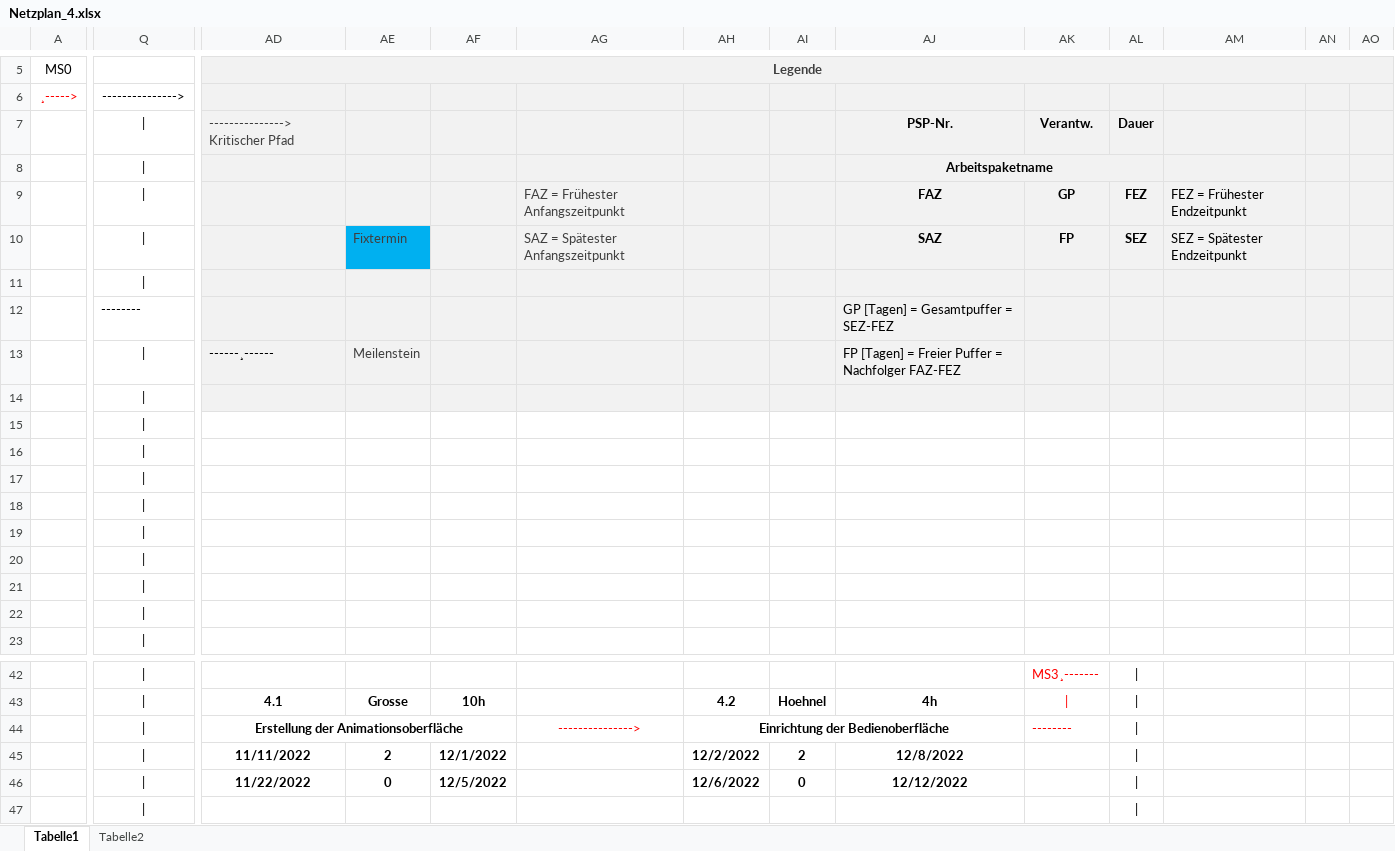
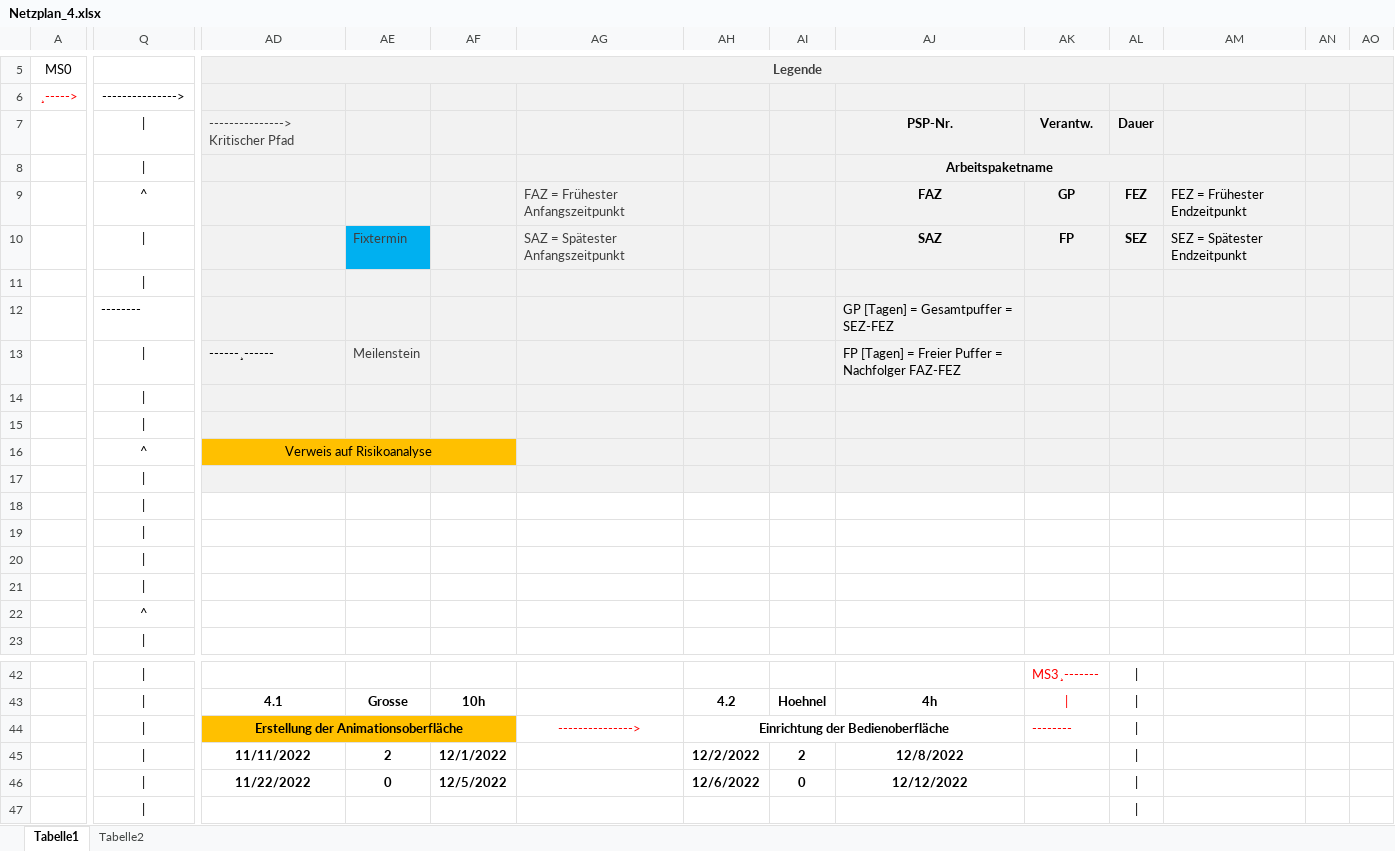
Before and after one commit to mattisritter/labor_mod_sim, an Excel workbook: PM/640_Netzplan/Netzplan_4.xlsx, sheet Tabelle1, drawn as a sheet; only a part is shown, gaps mark what is left out; values as stored, in another font and other column widths than the file's, no borders; the diff covers the shown part only; the diff names each change by its address in the sheet, - before the commit and + after, or states it on an @@ line.

Commit message:
netzplan

```diff
--- a/PM/640_Netzplan/Netzplan_4.xlsx (sheet Tabelle1)
+++ b/PM/640_Netzplan/Netzplan_4.xlsx (sheet Tabelle1)
-Q9: |
+Q9: ^
-AD15:AO15 fill: none
+AD15:AO15 fill: #F2F2F2
-Q16: |
+Q16: ^
-AD16 (Legende): (empty)
+AD16 (Legende): Verweis auf Risikoanalyse
-AD16:AF16 fill: none
+AD16:AF16 fill: #FFC000
+AD16:AF16 merged
-AG16:AO16 fill: none
+AG16:AO16 fill: #F2F2F2
-AD17:AO17 fill: none
+AD17:AO17 fill: #F2F2F2
-Q22: |
+Q22: ^
-AD44:AF44 fill: none
+AD44:AF44 fill: #FFC000
```
Also changed, not shown: 2 edited cells and cell formats elsewhere in this sheet, 1 other file.
